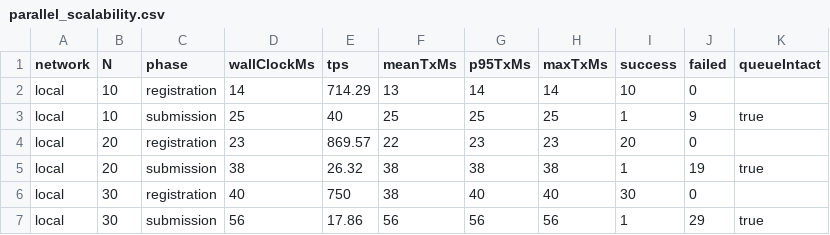
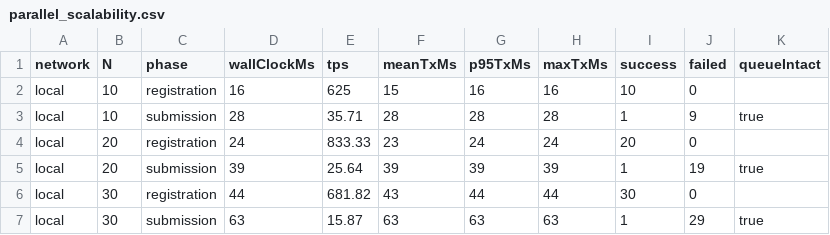
Before and after one commit to raaj2045/b-drps, a CSV file: benchmarks/parallel_scalability.csv, drawn as a sheet; only a part is shown; the diff covers the shown part only.

```diff
--- a/benchmarks/parallel_scalability.csv
+++ b/benchmarks/parallel_scalability.csv
@@ -1,7 +1,7 @@
 network,N,phase,wallClockMs,tps,meanTxMs,p95TxMs,maxTxMs,success,failed,queueIntact
-local,10,registration,14,714.29,13,14,14,10,0,
-local,10,submission,25,40,25,25,25,1,9,true
-local,20,registration,23,869.57,22,23,23,20,0,
-local,20,submission,38,26.32,38,38,38,1,19,true
-local,30,registration,40,750,38,40,40,30,0,
-local,30,submission,56,17.86,56,56,56,1,29,true
+local,10,registration,16,625,15,16,16,10,0,
+local,10,submission,28,35.71,28,28,28,1,9,true
+local,20,registration,24,833.33,23,24,24,20,0,
+local,20,submission,39,25.64,39,39,39,1,19,true
+local,30,registration,44,681.82,43,44,44,30,0,
+local,30,submission,63,15.87,63,63,63,1,29,true
```
Also changed, not shown: 70 edited cells elsewhere in this file, benchmarks/gas.csv, benchmarks/latency.csv, 23 other files.
